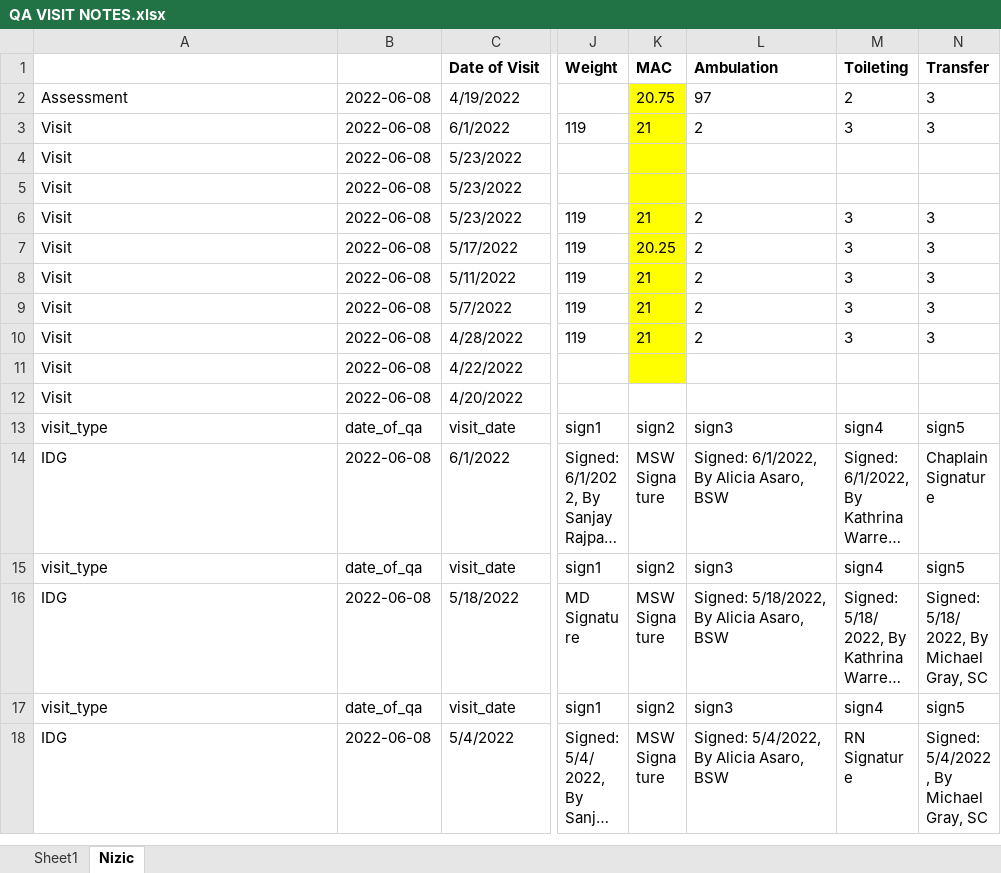
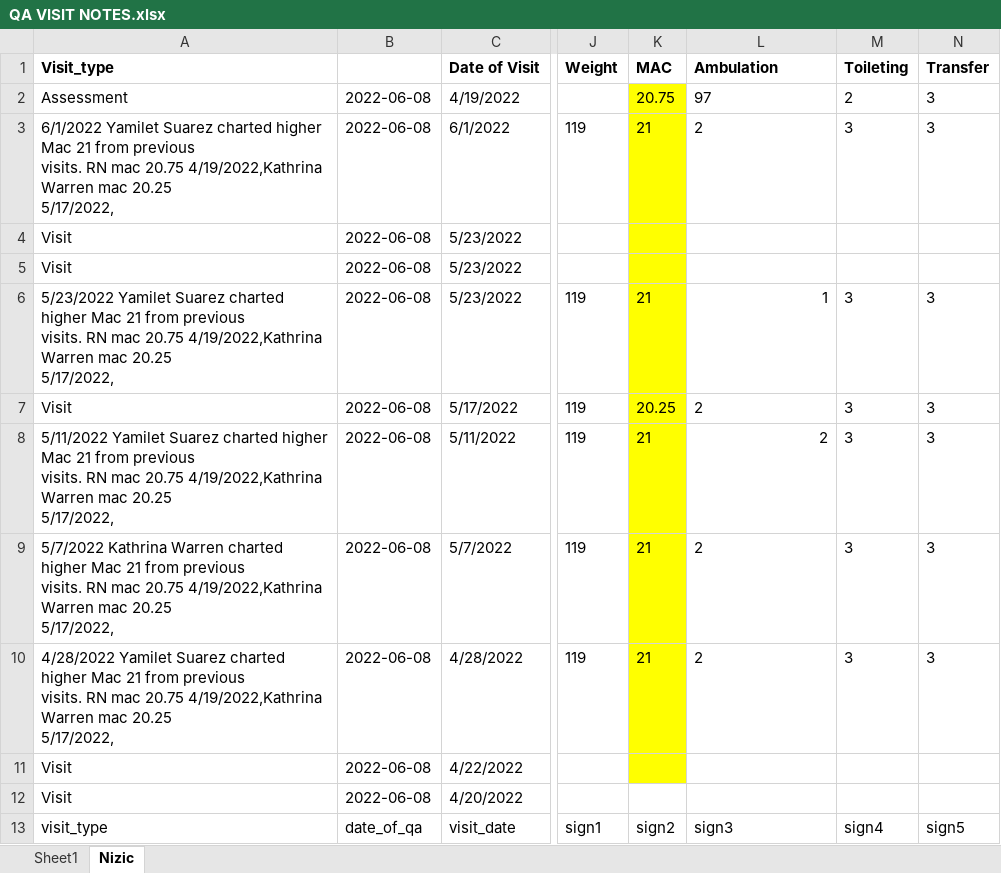
Before and after one commit to johntsunami/visit_notes_fastest, an Excel workbook: Visit Notes QA/QA VISIT NOTES.xlsx, sheet Nizic, drawn as a sheet; only a part is shown, gaps mark what is left out; the shorter side is filled out with more unchanged rows; long unchanged cells end in …; values as stored, in another font and other column widths than the file's, no borders; ↵ is a line break in a cell; the diff names each change by its address in the sheet, - before the commit and + after, or states it on an @@ line.

Commit message:
Add files via upload
made progress on parsing with openpyxl functions.. mac done.. lookign at ambulation next

```diff
--- a/Visit Notes QA/QA VISIT NOTES.xlsx (sheet Nizic)
+++ b/Visit Notes QA/QA VISIT NOTES.xlsx (sheet Nizic)
-A1: (empty)
+A1: Visit_type
-A3 (Visit_type): Visit
+A3 (Visit_type): 6/1/2022 Yamilet Suarez charted higher Mac 21 from previous ↵ visits. RN mac 20.75 4/19/2022,Kathrina Warren mac 20.25 ↵ 5/17/2022,
-A6 (Visit_type): Visit
+A6 (Visit_type): 5/23/2022 Yamilet Suarez charted higher Mac 21 from previous ↵ visits. RN mac 20.75 4/19/2022,Kathrina Warren mac 20.25 ↵ 5/17/2022,
-L6 (Ambulation): 2
+L6 (Ambulation): 1
-A8 (Visit_type): Visit
+A8 (Visit_type): 5/11/2022 Yamilet Suarez charted higher Mac 21 from previous ↵ visits. RN mac 20.75 4/19/2022,Kathrina Warren mac 20.25 ↵ 5/17/2022,
-L8 alignment: left
+L8 alignment: right
-A9 (Visit_type): Visit
+A9 (Visit_type): 5/7/2022 Kathrina Warren charted higher Mac 21 from previous ↵ visits. RN mac 20.75 4/19/2022,Kathrina Warren mac 20.25 ↵ 5/17/2022,
-A10 (Visit_type): Visit
+A10 (Visit_type): 4/28/2022 Yamilet Suarez charted higher Mac 21 from previous ↵ visits. RN mac 20.75 4/19/2022,Kathrina Warren mac 20.25 ↵ 5/17/2022,
```
Also changed, not shown: 4 other files.
